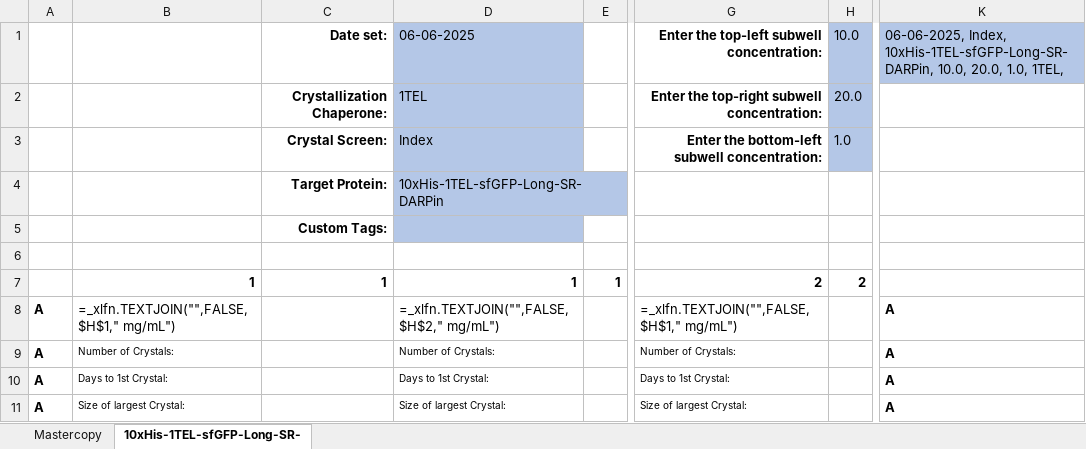
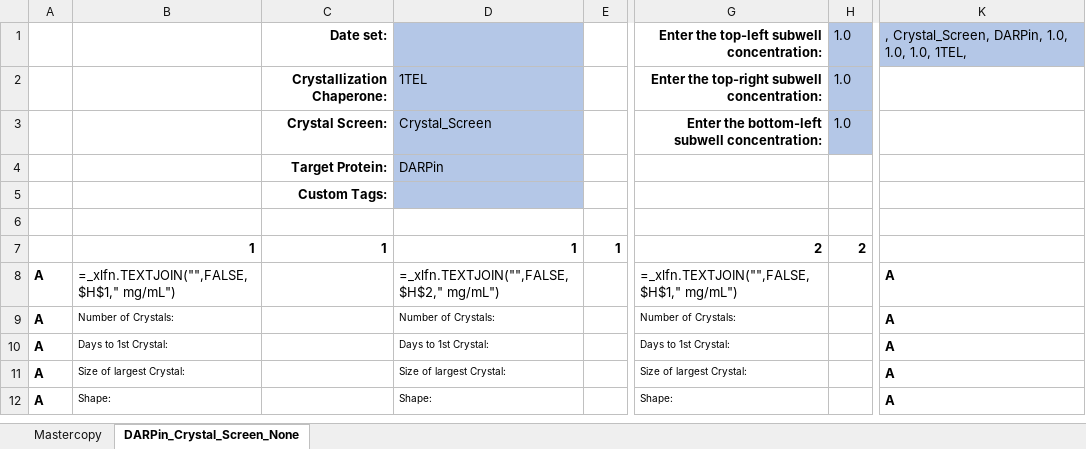
Before and after one commit to milesjb312/CrystalDex, an Excel workbook: Crystal_Trays_Library.xlsx, sheet DARPin_Crystal_Screen_None, drawn as a sheet; only a part is shown, gaps mark what is left out; the shorter side is filled out with more unchanged rows; values as stored, in another font and other column widths than the file's, no borders; formulas without a stored value are shown as written; the diff names each change by its address in the sheet, - before the commit and + after, or states it on an @@ line.

```diff
--- a/Crystal_Trays_Library.xlsx (sheet DARPin_Crystal_Screen_None)
+++ b/Crystal_Trays_Library.xlsx (sheet DARPin_Crystal_Screen_None)
-sheet tab: 10xHis-1TEL-sfGFP-Long-SR-
+sheet tab: DARPin_Crystal_Screen_None
-D1: 06-06-2025
+D1: (empty)
-H1: 10.0
+H1: 1.0
-K1: 06-06-2025, Index, 10xHis-1TEL-sfGFP-Long-SR-DARPin, 10.0, 20.0, 1.0, 1TEL,
+K1: , Crystal_Screen, DARPin, 1.0, 1.0, 1.0, 1TEL,
-H2: 20.0
+H2: 1.0
-D3: Index
+D3: Crystal_Screen
-D4: 10xHis-1TEL-sfGFP-Long-SR-DARPin
+D4: DARPin
```
Also changed, not shown: 1 other file.
